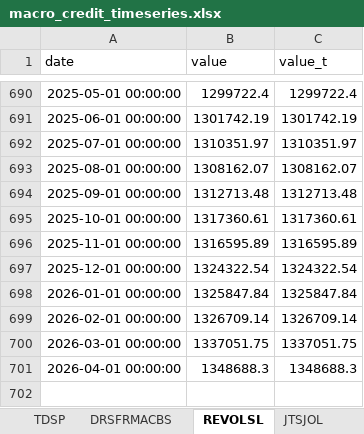
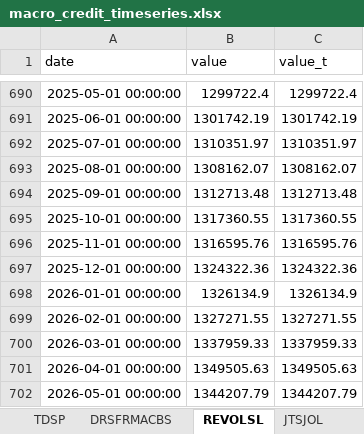
Before and after one commit to cjbrownbear/Macro-Credit-Dashboard, an Excel workbook: macro_credit_timeseries.xlsx, sheet REVOLSL, drawn as a sheet; only a part is shown, gaps mark what is left out; values as stored, in another font and other column widths than the file's, no borders; the diff names each change by its address in the sheet, - before the commit and + after, or states it on an @@ line.

```diff
--- a/macro_credit_timeseries.xlsx (sheet REVOLSL)
+++ b/macro_credit_timeseries.xlsx (sheet REVOLSL)
-B695 (value): 1317360.61
+B695 (value): 1317360.55
-C695 (value_t): 1317360.61
+C695 (value_t): 1317360.55
-B696 (value): 1316595.89
+B696 (value): 1316595.76
-C696 (value_t): 1316595.89
+C696 (value_t): 1316595.76
-B697 (value): 1324322.54
+B697 (value): 1324322.36
-C697 (value_t): 1324322.54
+C697 (value_t): 1324322.36
-B698 (value): 1325847.84
+B698 (value): 1326134.9
-C698 (value_t): 1325847.84
+C698 (value_t): 1326134.9
-B699 (value): 1326709.14
+B699 (value): 1327271.55
-C699 (value_t): 1326709.14
+C699 (value_t): 1327271.55
-B700 (value): 1337051.75
+B700 (value): 1337959.33
-C700 (value_t): 1337051.75
+C700 (value_t): 1337959.33
-B701 (value): 1348688.3
+B701 (value): 1349505.63
-C701 (value_t): 1348688.3
+C701 (value_t): 1349505.63
+row 702: 2026-05-01 00:00:00 | 1344207.79 | 1344207.79
```
Also changed, not shown: sheet ICSA, macro_credit_metrics.xlsx, 2 other files.
